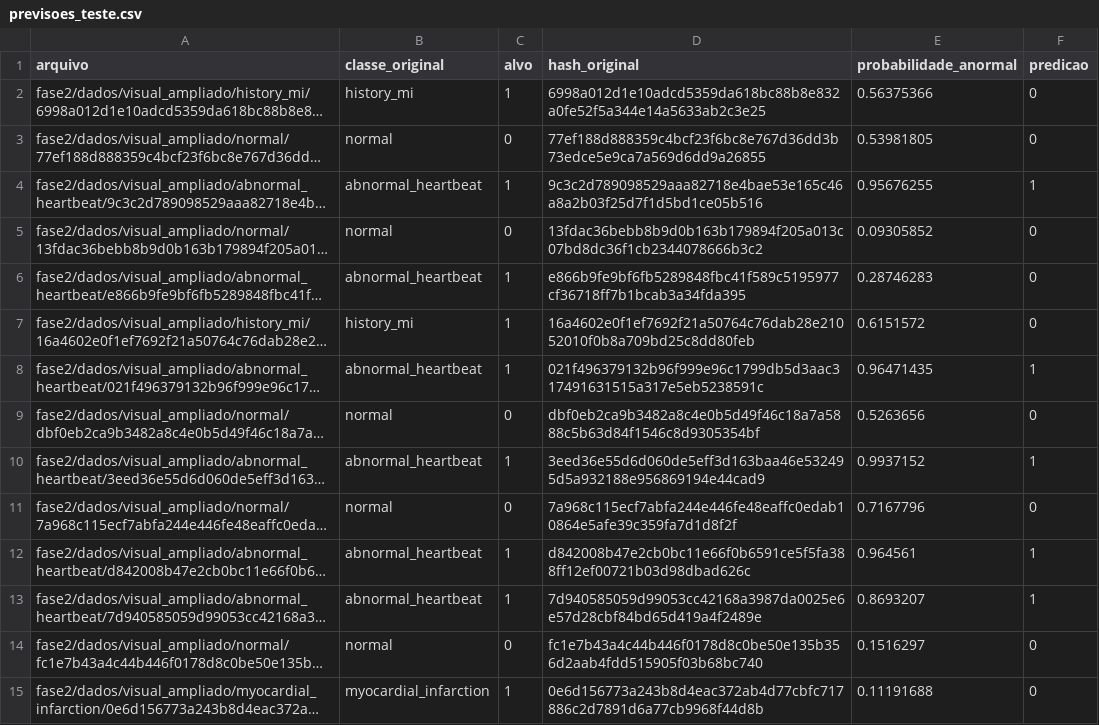
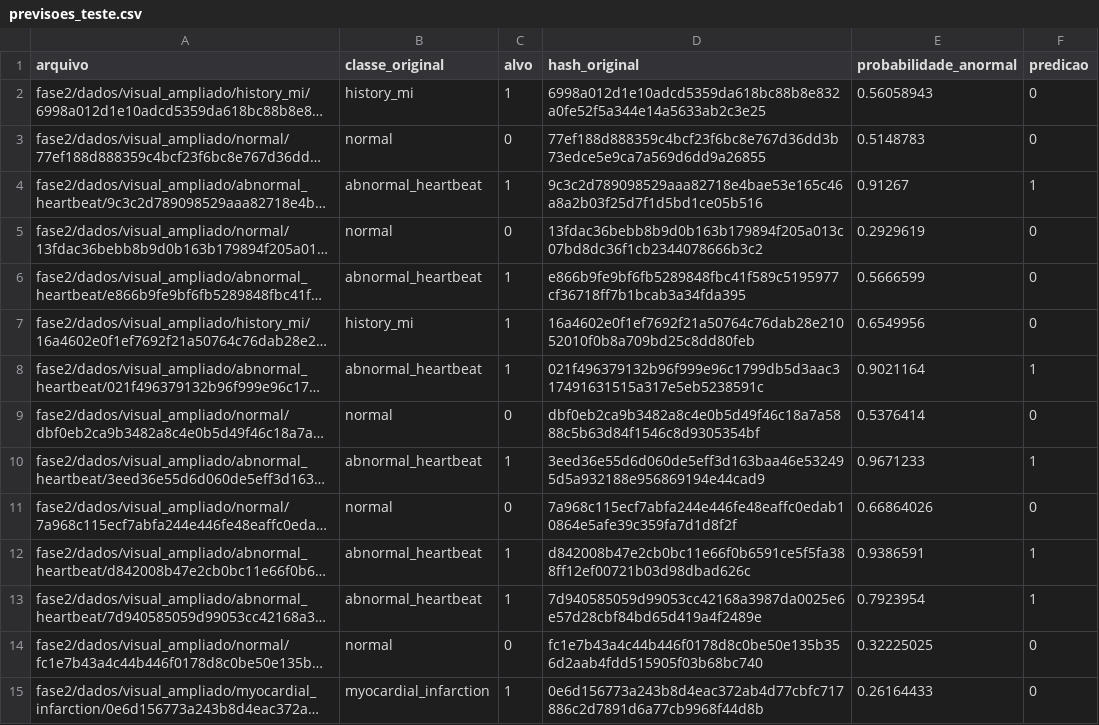
Before and after one commit to murilosalla-blip/fiap-ano02-fase01-cap01-cardioia, a CSV file: fase2/resultados/visual_ampliado/previsoes_teste.csv, drawn as a sheet; only a part is shown; long unchanged cells end in …; the diff covers the shown part only; the diff names each change by its address in the sheet, - before the commit and + after, or states it on an @@ line.

```diff
--- a/fase2/resultados/visual_ampliado/previsoes_teste.csv
+++ b/fase2/resultados/visual_ampliado/previsoes_teste.csv
-E2 (probabilidade_anormal): 0.56375366
+E2 (probabilidade_anormal): 0.56058943
-E3 (probabilidade_anormal): 0.53981805
+E3 (probabilidade_anormal): 0.5148783
-E4 (probabilidade_anormal): 0.95676255
+E4 (probabilidade_anormal): 0.91267
-E5 (probabilidade_anormal): 0.09305852
+E5 (probabilidade_anormal): 0.2929619
-E6 (probabilidade_anormal): 0.28746283
+E6 (probabilidade_anormal): 0.5666599
-E7 (probabilidade_anormal): 0.6151572
+E7 (probabilidade_anormal): 0.6549956
-E8 (probabilidade_anormal): 0.96471435
+E8 (probabilidade_anormal): 0.9021164
-E9 (probabilidade_anormal): 0.5263656
+E9 (probabilidade_anormal): 0.5376414
-E10 (probabilidade_anormal): 0.9937152
+E10 (probabilidade_anormal): 0.9671233
-E11 (probabilidade_anormal): 0.7167796
+E11 (probabilidade_anormal): 0.66864026
-E12 (probabilidade_anormal): 0.964561
+E12 (probabilidade_anormal): 0.9386591
-E13 (probabilidade_anormal): 0.8693207
+E13 (probabilidade_anormal): 0.7923954
-E14 (probabilidade_anormal): 0.1516297
+E14 (probabilidade_anormal): 0.32225025
-E15 (probabilidade_anormal): 0.11191688
+E15 (probabilidade_anormal): 0.26164433
```
Also changed, not shown: 91 edited cells elsewhere in this file, fase2/resultados/visual_ampliado/historico_treino.csv, 18 other files.
